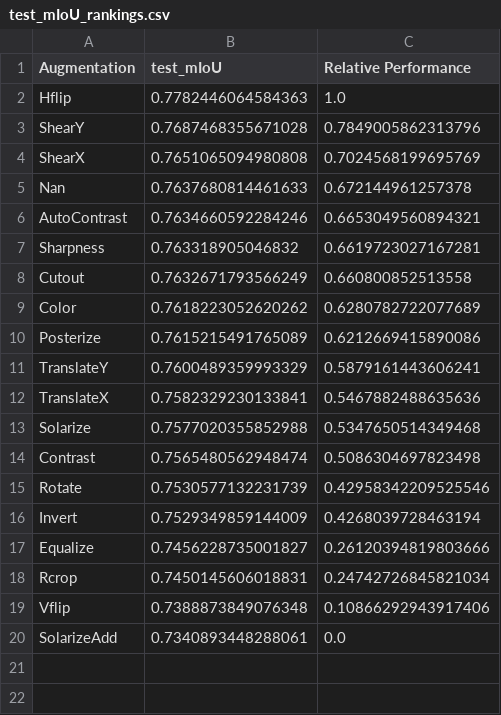
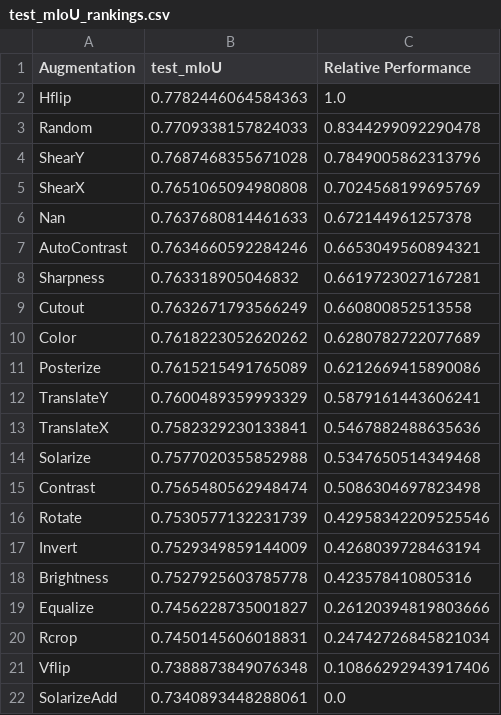
Before and after one commit to 20yuto20/segmentation, a CSV file: result/semseg/test_mIoU_rankings.csv, drawn as a sheet; the diff names each change by its address in the sheet, - before the commit and + after, or states it on an @@ line.

Commit message:
add: semseg result

```diff
--- a/result/semseg/test_mIoU_rankings.csv
+++ b/result/semseg/test_mIoU_rankings.csv
+row 3: Random | 0.7709338157824033 | 0.8344299092290478
+row 18: Brightness | 0.7527925603785778 | 0.423578410805316
```
Also changed, not shown: 2 other files.
